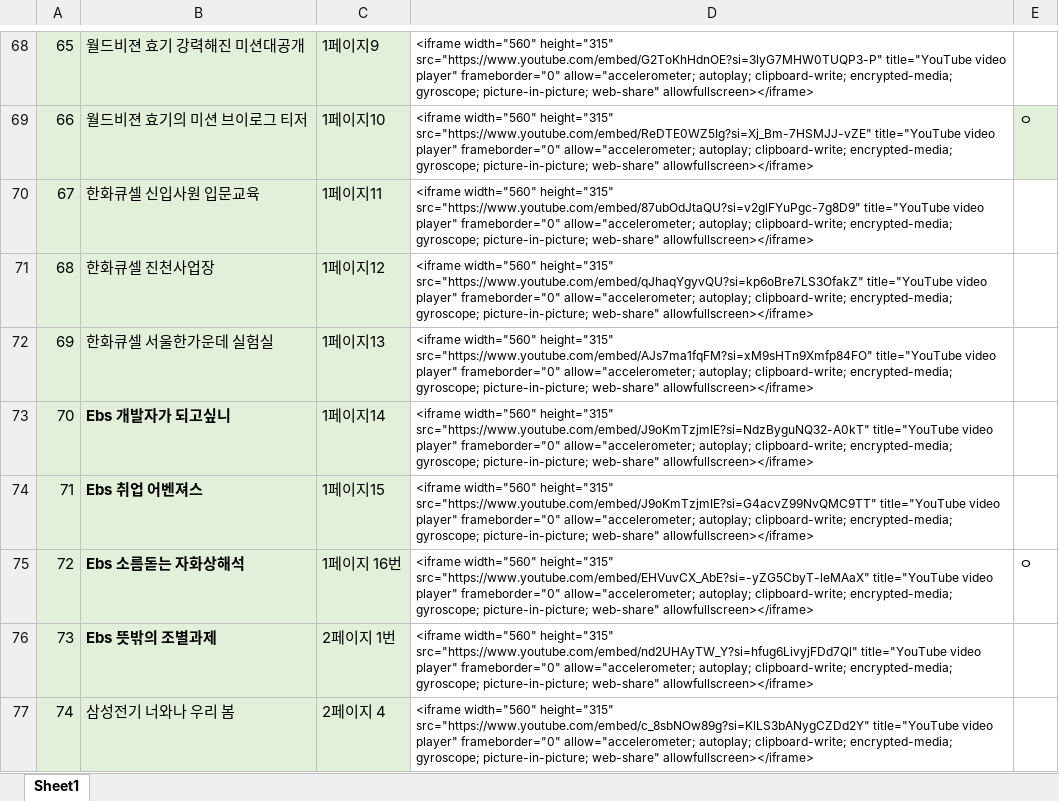
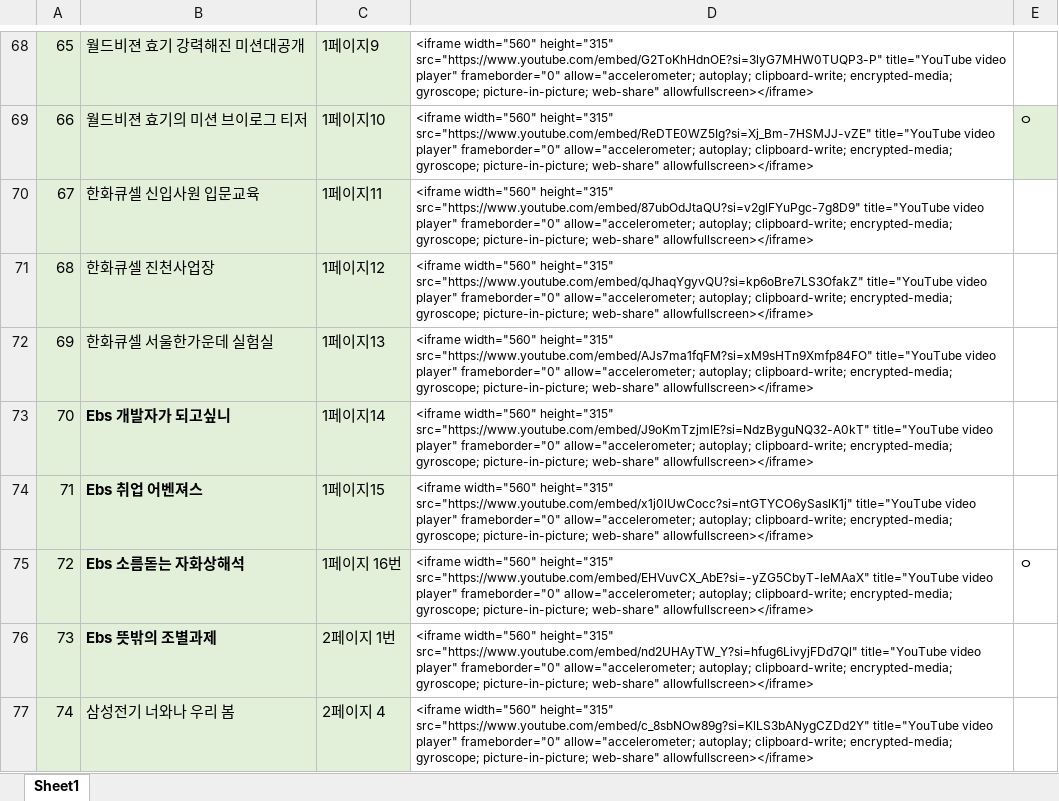
Before and after one commit to haleyalwayshappy/pocari_sound, an Excel workbook: 포카리사운드 영상_url.xlsx, sheet Sheet1, drawn as a sheet; only a part is shown, gaps mark what is left out; values as stored, in another font and other column widths than the file's, no borders; the diff names each change by its address in the sheet, - before the commit and + after, or states it on an @@ line.

```diff
--- a/포카리사운드 영상_url.xlsx (sheet Sheet1)
+++ b/포카리사운드 영상_url.xlsx (sheet Sheet1)
-D74: …width="560" height="315" src="https://www.youtube.com/embed/J9oKmTzjmIE?si=G4acvZ99NvQMC9TT" title="YouTube video…
+D74: …width="560" height="315" src="https://www.youtube.com/embed/x1j0lUwCocc?si=ntGTYCO6ySaslK1j" title="YouTube video…
```
Also changed, not shown: 11 other files.
